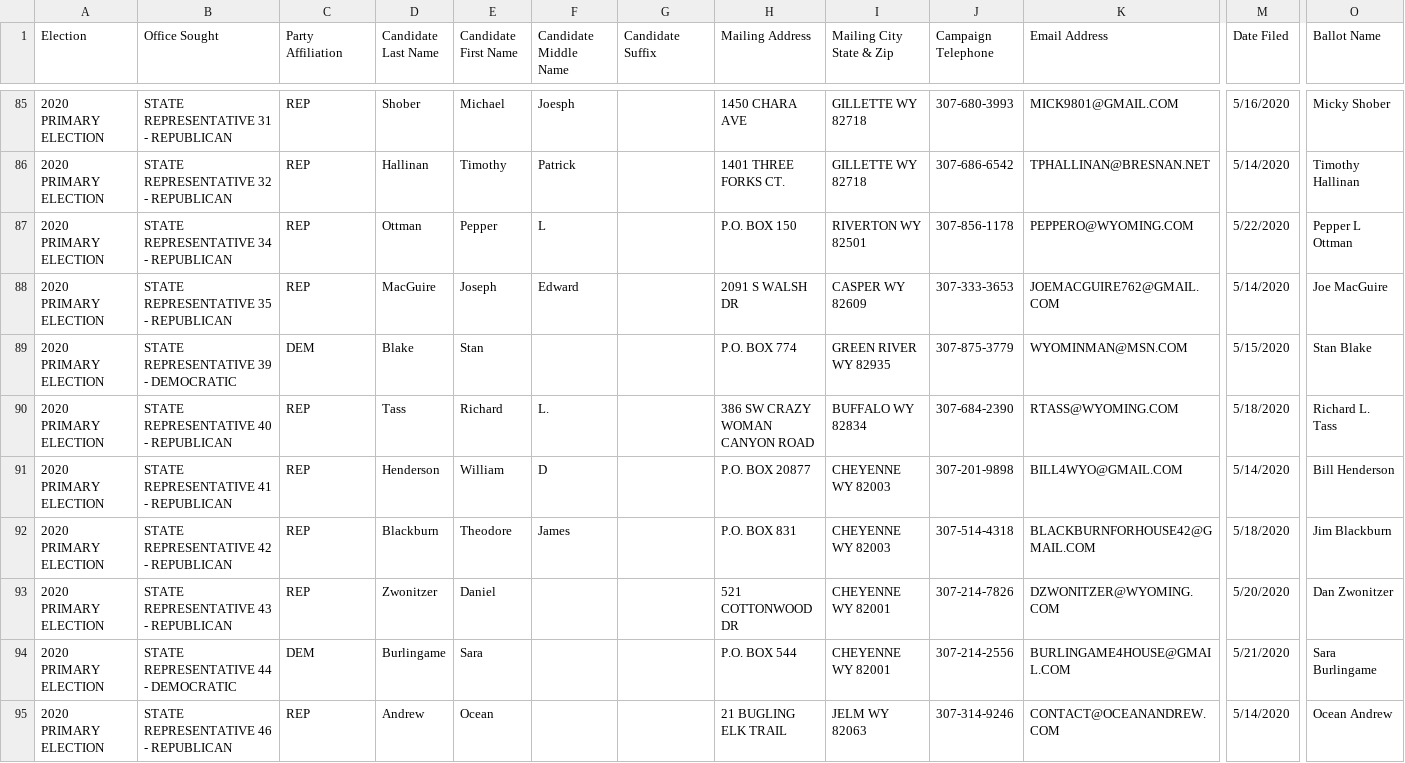
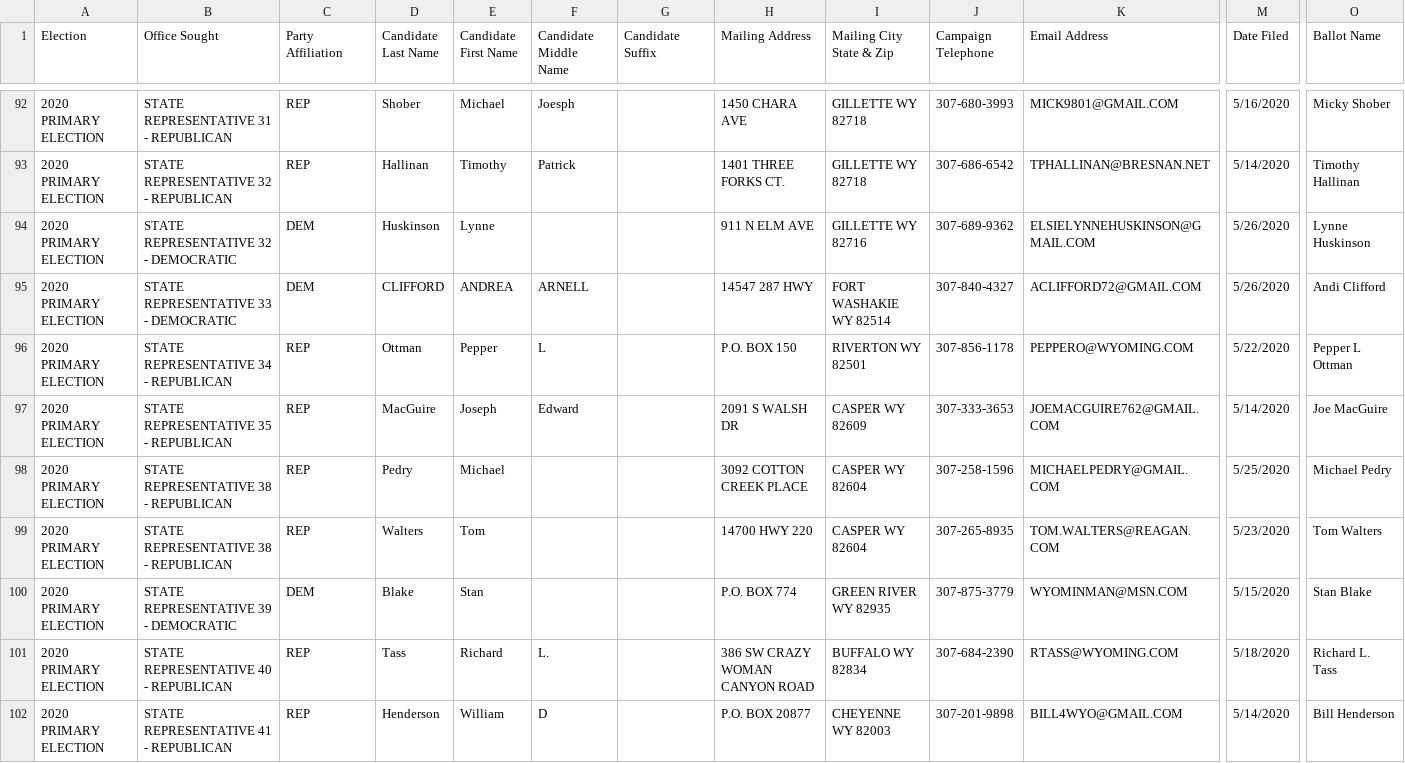
Before and after one commit to yincrash/wy_election_roster, a CSV file: 2020_Primary_Candidates.csv, drawn as a sheet; only a part is shown, gaps mark what is left out; the shorter side is filled out with more unchanged rows; rows hold the shown columns only; the diff covers the shown part only; the diff names each change by its address in the sheet, - before the commit and + after, or states it on an @@ line.

Commit message:
5/26 update

```diff
--- a/2020_Primary_Candidates.csv
+++ b/2020_Primary_Candidates.csv
+row 94: 2020 PRIMARY ELECTION | STATE REPRESENTATIVE 32 - DEMOCRATIC | DEM | Huskinson | Lynne |  |  | 911 N ELM AVE | GILLETTE WY 82716 | 307-689-9362 | ELSIELYNNEHUSKINSON@GMAIL.COM | 5/26/2020 | Lynne Huskinson
+row 95: 2020 PRIMARY ELECTION | STATE REPRESENTATIVE 33 - DEMOCRATIC | DEM | CLIFFORD | ANDREA | ARNELL |  | 14547 287 HWY | FORT WASHAKIE WY 82514 | 307-840-4327 | ACLIFFORD72@GMAIL.COM | 5/26/2020 | Andi Clifford
+row 98: 2020 PRIMARY ELECTION | STATE REPRESENTATIVE 38 - REPUBLICAN | REP | Pedry | Michael |  |  | 3092 COTTON CREEK PLACE | CASPER WY 82604 | 307-258-1596 | MICHAELPEDRY@GMAIL.COM | 5/25/2020 | Michael Pedry
+row 99: 2020 PRIMARY ELECTION | STATE REPRESENTATIVE 38 - REPUBLICAN | REP | Walters | Tom |  |  | 14700 HWY 220 | CASPER WY 82604 | 307-265-8935 | TOM.WALTERS@REAGAN.COM | 5/23/2020 | Tom Walters
```
Also changed, not shown: 9 added rows and 1 edited cell elsewhere in this file.
